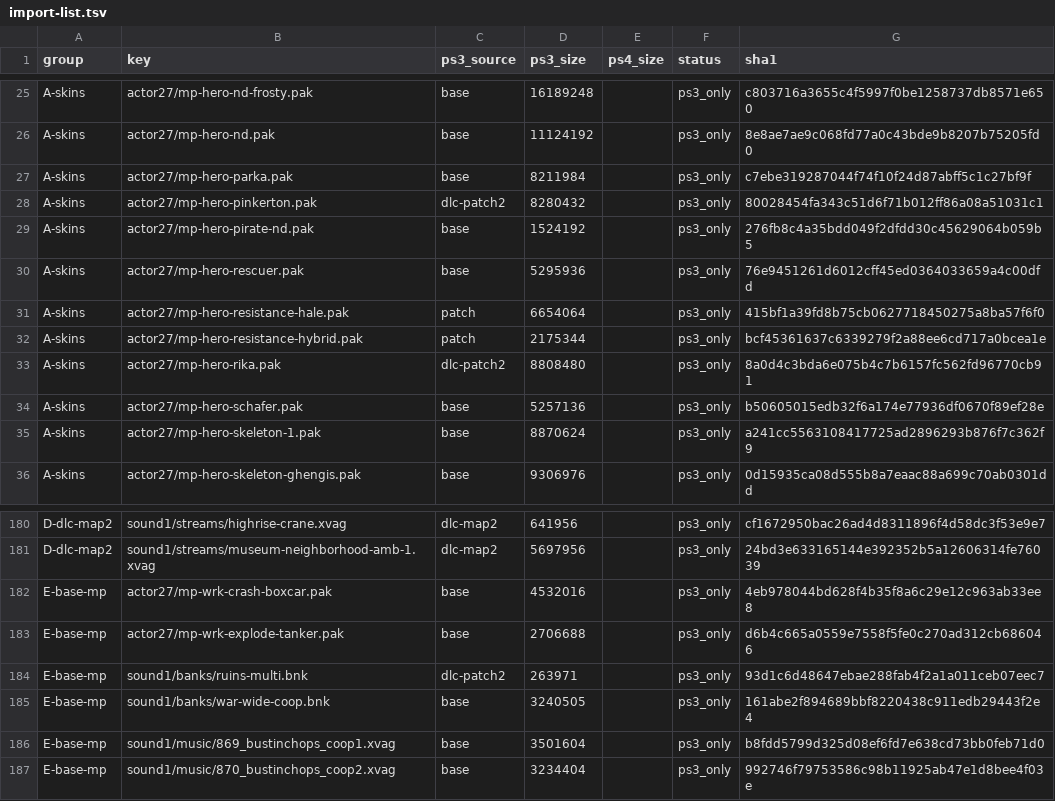
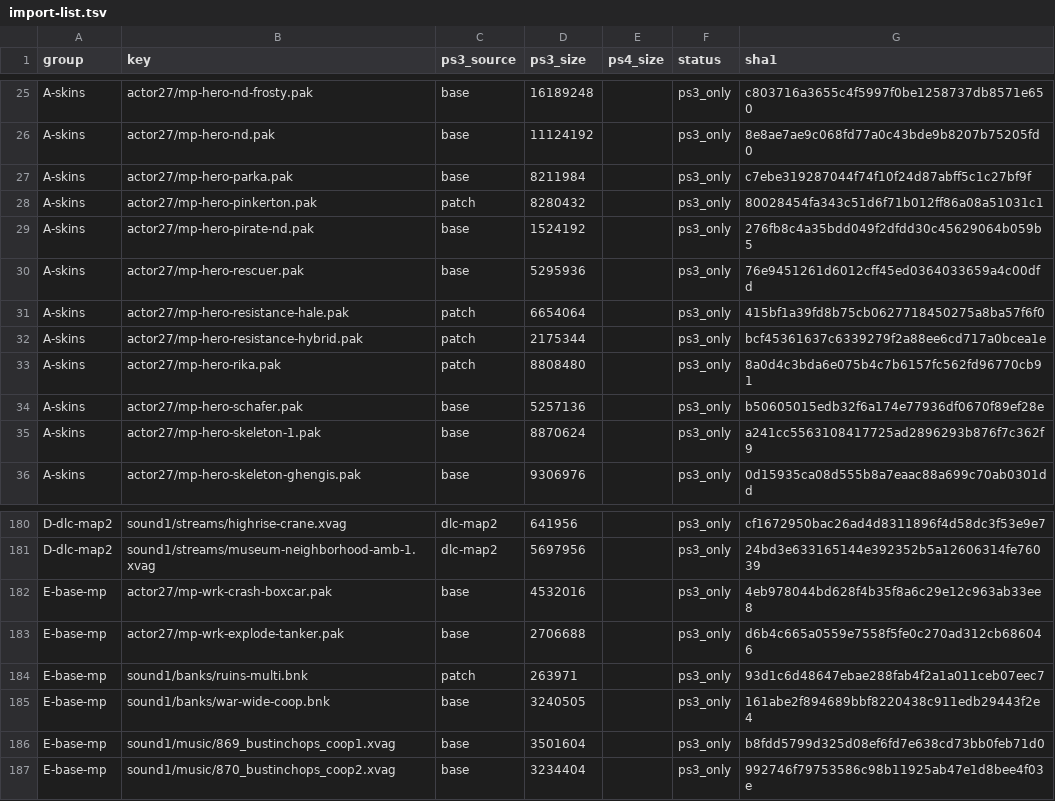
Before and after one commit to Tha14/Uncharted-The-Nathan-Drake-Collection-PC-port, a TSV file: u2mp/docs/import-list.tsv, drawn as a sheet; only a part is shown, gaps mark what is left out; the diff covers the shown part only.

```diff
--- a/u2mp/docs/import-list.tsv
+++ b/u2mp/docs/import-list.tsv
@@ -27,3 +27,3 @@ A-skins	actor27/mp-hero-nd.pak	base	11124192		ps3_only	8e8ae7ae9c068fd77a0c43bde
 A-skins	actor27/mp-hero-parka.pak	base	8211984		ps3_only	c7ebe319287044f74f10f24d87abff5c1c27bf9f
-A-skins	actor27/mp-hero-pinkerton.pak	dlc-patch2	8280432		ps3_only	80028454fa343c51d6f71b012ff86a08a51031c1
+A-skins	actor27/mp-hero-pinkerton.pak	patch	8280432		ps3_only	80028454fa343c51d6f71b012ff86a08a51031c1
 A-skins	actor27/mp-hero-pirate-nd.pak	base	1524192		ps3_only	276fb8c4a35bdd049f2dfdd30c45629064b059b5
@@ -32,3 +32,3 @@ A-skins	actor27/mp-hero-resistance-hale.pak	patch	6654064		ps3_only	415bf1a39fd8
 A-skins	actor27/mp-hero-resistance-hybrid.pak	patch	2175344		ps3_only	bcf45361637c6339279f2a88ee6cd717a0bcea1e
-A-skins	actor27/mp-hero-rika.pak	dlc-patch2	8808480		ps3_only	8a0d4c3bda6e075b4c7b6157fc562fd96770cb91
+A-skins	actor27/mp-hero-rika.pak	patch	8808480		ps3_only	8a0d4c3bda6e075b4c7b6157fc562fd96770cb91
 A-skins	actor27/mp-hero-schafer.pak	base	5257136		ps3_only	b50605015edb32f6a174e77936df0670f89ef28e
@@ -183,3 +183,3 @@ E-base-mp	actor27/mp-wrk-crash-boxcar.pak	base	4532016		ps3_only	4eb978044bd628f
 E-base-mp	actor27/mp-wrk-explode-tanker.pak	base	2706688		ps3_only	d6b4c665a0559e7558f5fe0c270ad312cb686046
-E-base-mp	sound1/banks/ruins-multi.bnk	dlc-patch2	263971		ps3_only	93d1c6d48647ebae288fab4f2a1a011ceb07eec7
+E-base-mp	sound1/banks/ruins-multi.bnk	patch	263971		ps3_only	93d1c6d48647ebae288fab4f2a1a011ceb07eec7
 E-base-mp	sound1/banks/war-wide-coop.bnk	base	3240505		ps3_only	161abe2f894689bbf8220438c911edb29443f2e4
```
Also changed, not shown: 2 added rows and 22 edited cells elsewhere in this file, u2mp/docs/functions-match-gameplay.tsv, 24 other files.
